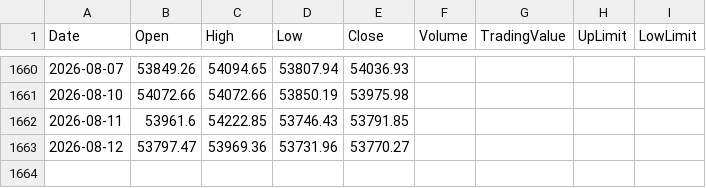
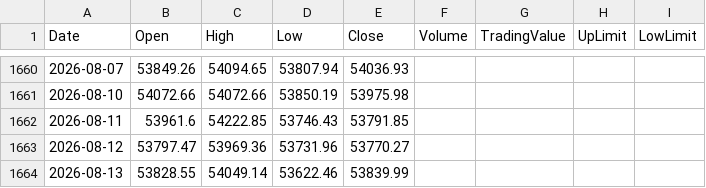
Before and after one commit to keroppa88/jpx_data, a CSV file: data/NYダウ.csv, drawn as a sheet; only a part is shown, gaps mark what is left out; the diff names each change by its address in the sheet, - before the commit and + after, or states it on an @@ line.

```diff
--- a/data/NYダウ.csv
+++ b/data/NYダウ.csv
+row 1664: 2026-08-13 | 53828.55 | 54049.14 | 53622.46 | 53839.99
```
Also changed, not shown: data/S&P500.csv, data/SOX指数.csv, 1 other file.
